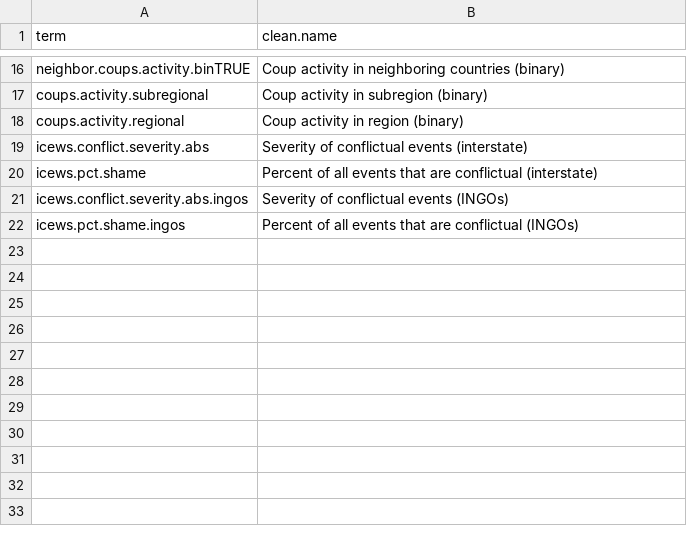
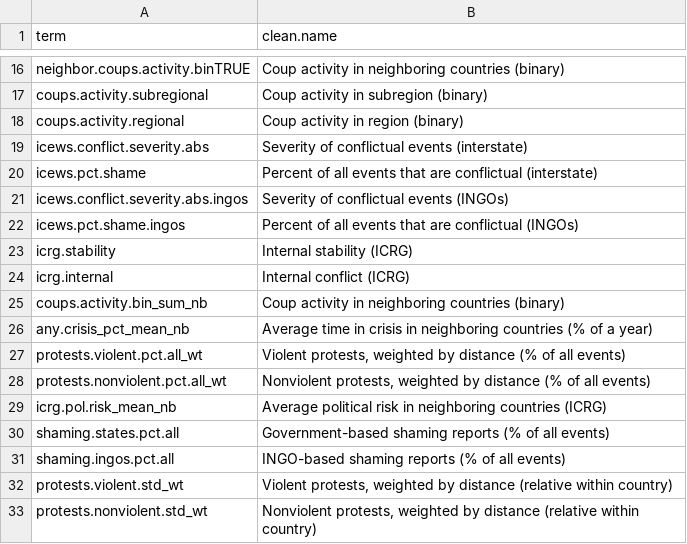
Before and after one commit to andrewheiss/Dissertation, a CSV file: Analysis/ngo_regs_regime_stability/coef_names.csv, drawn as a sheet; only a part is shown, gaps mark what is left out; the diff names each change by its address in the sheet, - before the commit and + after, or states it on an @@ line.

Commit message:
Huge update to models with new data

```diff
--- a/Analysis/ngo_regs_regime_stability/coef_names.csv
+++ b/Analysis/ngo_regs_regime_stability/coef_names.csv
+row 23: icrg.stability | Internal stability (ICRG)
+row 24: icrg.internal | Internal conflict (ICRG)
+row 25: coups.activity.bin_sum_nb | Coup activity in neighboring countries (binary)
+row 26: any.crisis_pct_mean_nb | Average time in crisis in neighboring countries (% of a year)
+row 27: protests.violent.pct.all_wt | Violent protests, weighted by distance (% of all events)
+row 28: protests.nonviolent.pct.all_wt | Nonviolent protests, weighted by distance (% of all events)
+row 29: icrg.pol.risk_mean_nb | Average political risk in neighboring countries (ICRG)
+row 30: shaming.states.pct.all | Government-based shaming reports (% of all events)
+row 31: shaming.ingos.pct.all | INGO-based shaming reports (% of all events)
+row 32: protests.violent.std_wt | Violent protests, weighted by distance (relative within country)
+row 33: protests.nonviolent.std_wt | Nonviolent protests, weighted by distance (relative within country)
```
Also changed, not shown: 1 other file.
